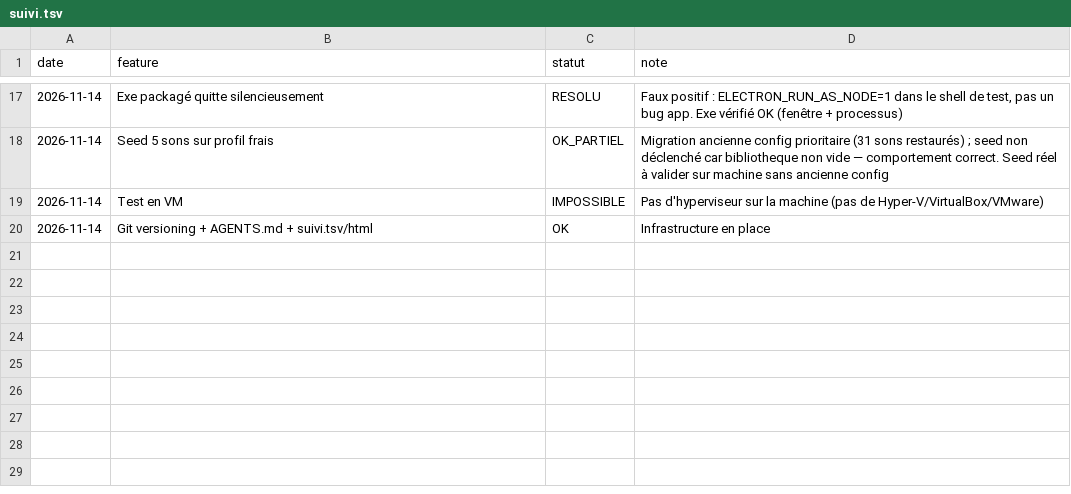
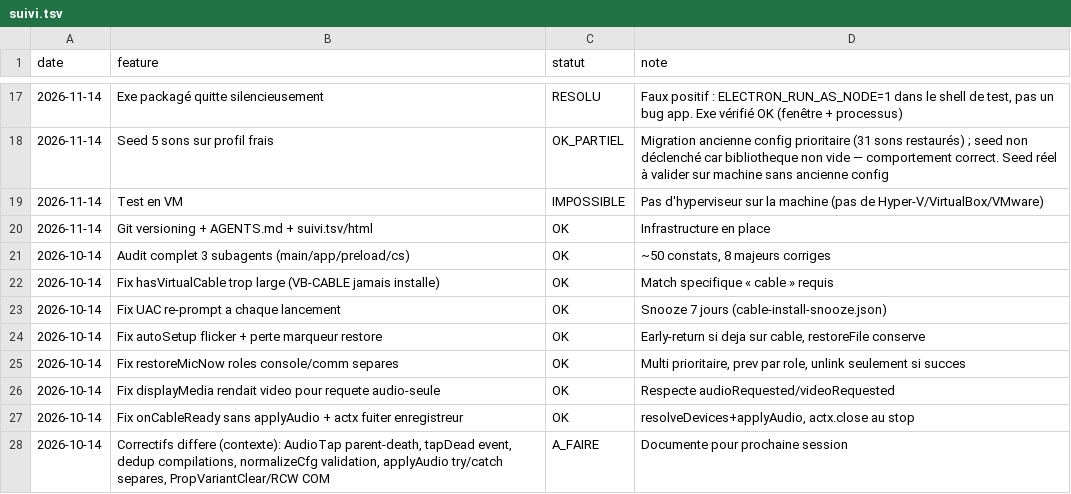
Before and after one commit to sidburn99-ux/SoundFart, a TSV file: suivi.tsv, drawn as a sheet; only a part is shown, gaps mark what is left out; the diff names each change by its address in the sheet, - before the commit and + after, or states it on an @@ line.

```diff
--- a/suivi.tsv
+++ b/suivi.tsv
+row 21: 2026-10-14 | Audit complet 3 subagents (main/app/preload/cs) | OK | ~50 constats, 8 majeurs corriges
+row 22: 2026-10-14 | Fix hasVirtualCable trop large (VB-CABLE jamais installe) | OK | Match specifique « cable » requis
+row 23: 2026-10-14 | Fix UAC re-prompt a chaque lancement | OK | Snooze 7 jours (cable-install-snooze.json)
+row 24: 2026-10-14 | Fix autoSetup flicker + perte marqueur restore | OK | Early-return si deja sur cable, restoreFile conserve
+row 25: 2026-10-14 | Fix restoreMicNow roles console/comm separes | OK | Multi prioritaire, prev par role, unlink seulement si succes
+row 26: 2026-10-14 | Fix displayMedia rendait video pour requete audio-seule | OK | Respecte audioRequested/videoRequested
+row 27: 2026-10-14 | Fix onCableReady sans applyAudio + actx fuiter enregistreur | OK | resolveDevices+applyAudio, actx.close au stop
+row 28: 2026-10-14 | Correctifs differe (contexte): AudioTap parent-death, tapDead event, dedup compilations, normalizeCfg validation, applyAudio try/catch separes, PropVariantClear/RCW COM | A_FAIRE | Documente pour prochaine session
```
Also changed, not shown: 4 other files.
